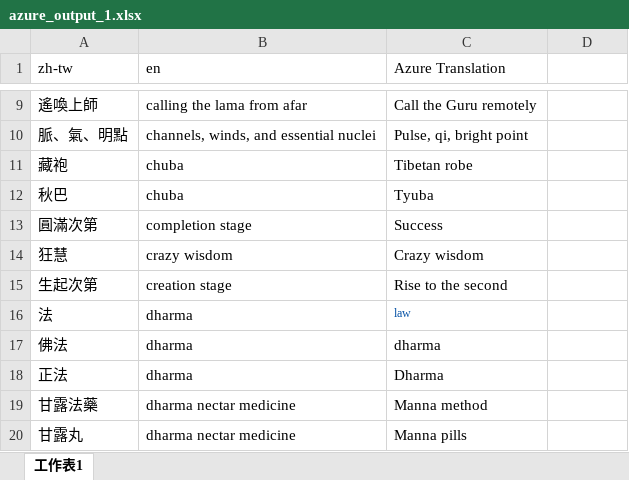
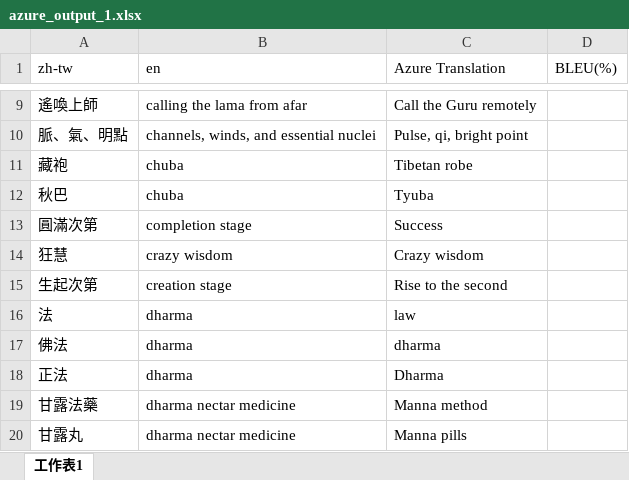
Before and after one commit to leozzmc/extract_raw-data, an Excel workbook: BLEU/azure_output_dic/azure_output_1.xlsx, sheet 工作表1, drawn as a sheet; only a part is shown, gaps mark what is left out; values as stored, in another font and other column widths than the file's, no borders; the diff names each change by its address in the sheet, - before the commit and + after, or states it on an @@ line.

```diff
--- a/BLEU/azure_output_dic/azure_output_1.xlsx (sheet 工作表1)
+++ b/BLEU/azure_output_dic/azure_output_1.xlsx (sheet 工作表1)
-D1: (empty)
+D1: BLEU(%)
-C16 text colour: #0451A5
+C16 text colour: black, text size: larger
```
Also changed, not shown: BLEU/azure_output_dic/azure_output_2.xlsx, BLEU/azure_output_dic/azure_output_3.xlsx, 17 other files.
